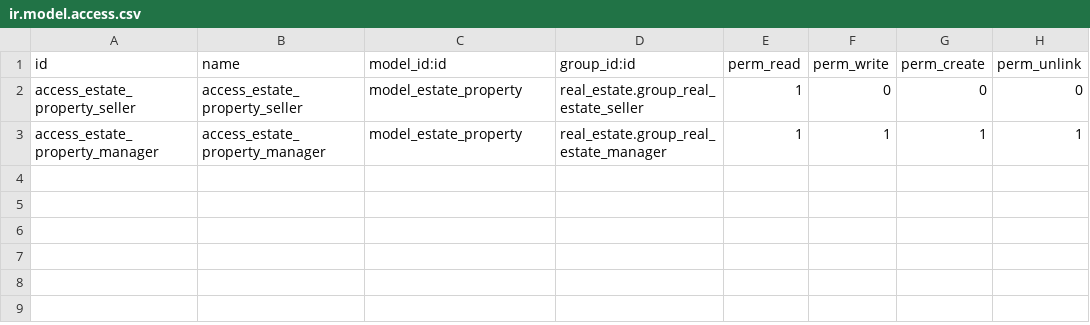
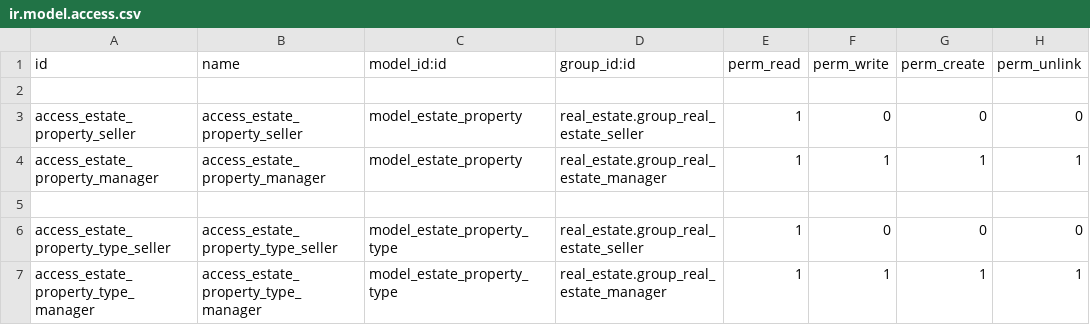
Before and after one commit to MaximilianoCalahorra/ejercicios-odoo-unla, a CSV file: odoo/custom/src/unla/real_estate/security/ir.model.access.csv, drawn as a sheet; the diff names each change by its address in the sheet, - before the commit and + after, or states it on an @@ line.

Commit message:
Resolución del ejercicio 26

```diff
--- a/odoo/custom/src/unla/real_estate/security/ir.model.access.csv
+++ b/odoo/custom/src/unla/real_estate/security/ir.model.access.csv
+row 2: (empty)
+row 5: (empty)
+row 6: access_estate_property_type_seller | access_estate_property_type_seller | model_estate_property_type | real_estate.group_real_estate_seller | 1 | 0 | 0 | 0
+row 7: access_estate_property_type_manager | access_estate_property_type_manager | model_estate_property_type | real_estate.group_real_estate_manager | 1 | 1 | 1 | 1
```
